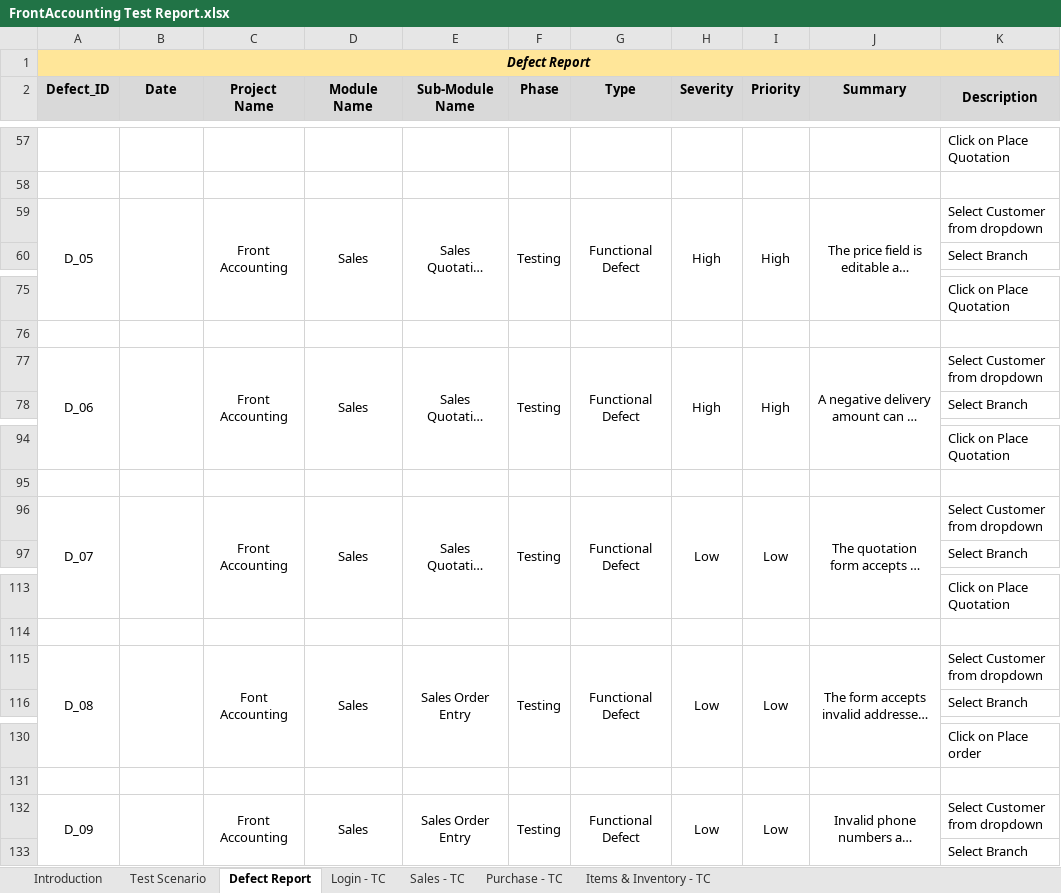
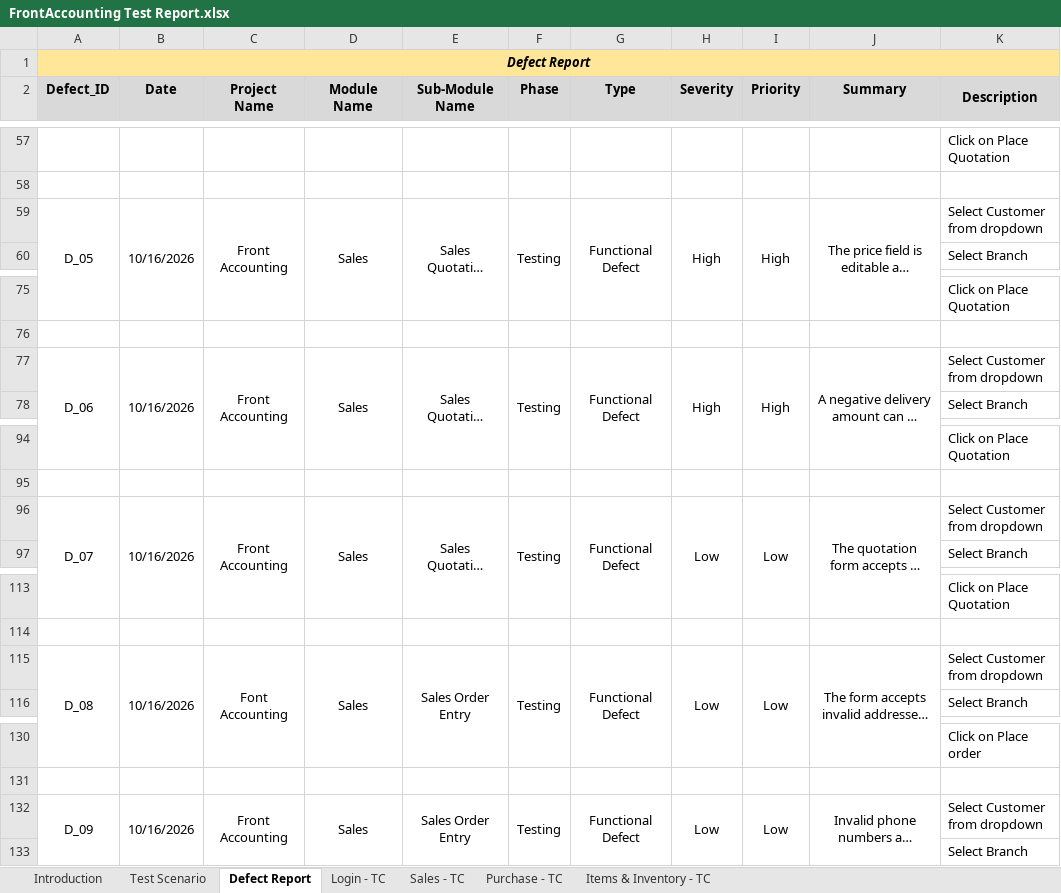
Before and after one commit to Aryan83699/FrontAcc-Manual, an Excel workbook: FrontAccounting Test Report.xlsx, sheet Defect Report, drawn as a sheet; only a part is shown, gaps mark what is left out; long unchanged cells end in …; values as stored, in another font and other column widths than the file's, no borders; the diff covers the shown part only; the diff names each change by its address in the sheet, - before the commit and + after, or states it on an @@ line.

```diff
--- a/FrontAccounting Test Report.xlsx (sheet Defect Report)
+++ b/FrontAccounting Test Report.xlsx (sheet Defect Report)
-B59 (Date): (empty)
+B59 (Date): 10/16/2026
-B77 (Date): (empty)
+B77 (Date): 10/16/2026
-B96 (Date): (empty)
+B96 (Date): 10/16/2026
-B115 (Date): (empty)
+B115 (Date): 10/16/2026
-B132 (Date): (empty)
+B132 (Date): 10/16/2026
```
Also changed, not shown: 30 edited cells elsewhere in this sheet.
